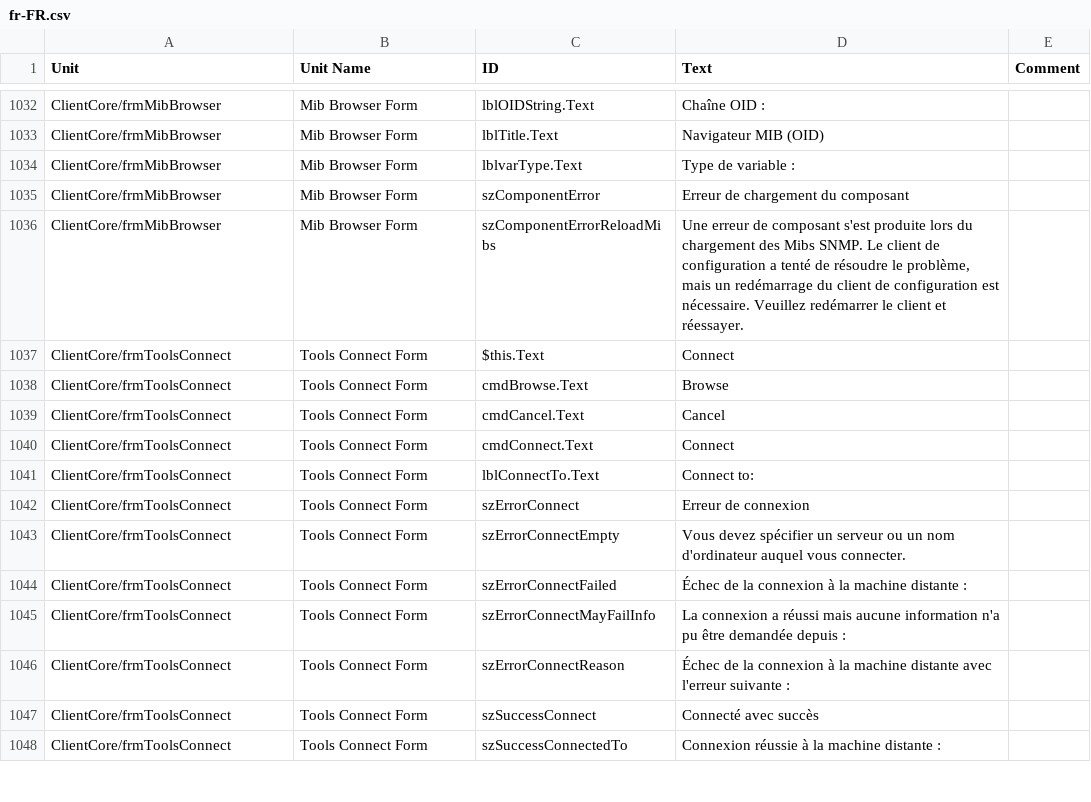
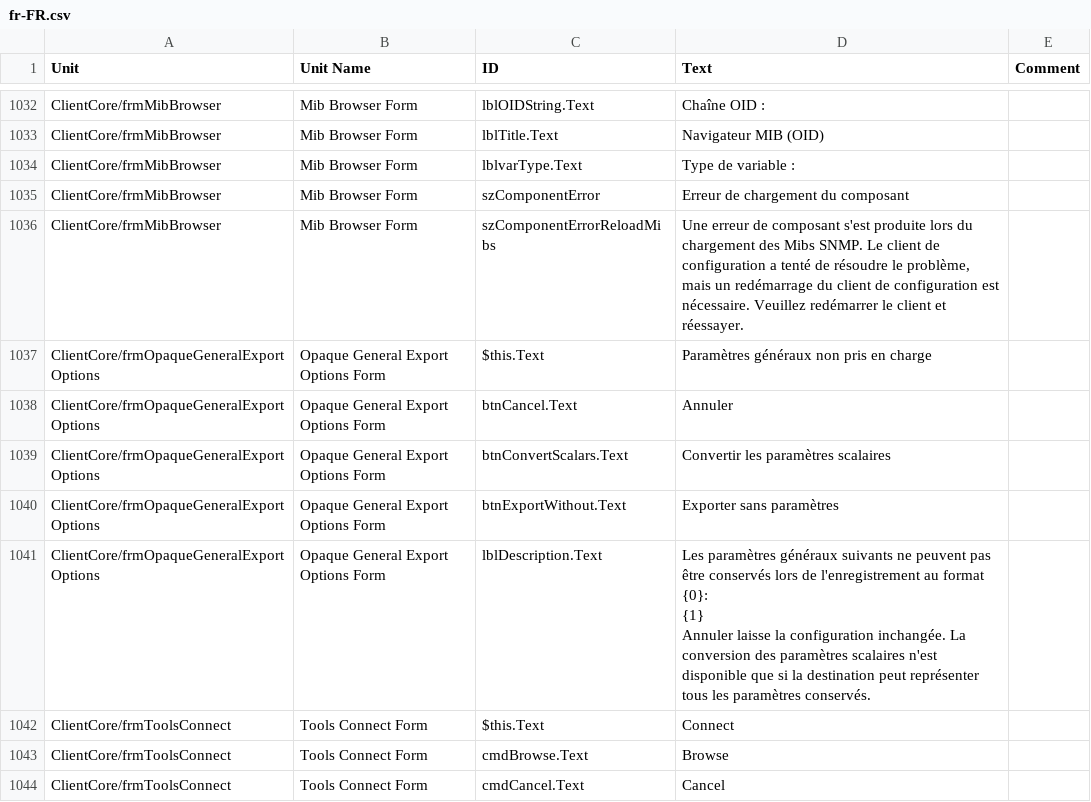
Before and after one commit to Adiscon/adiscon-community, a CSV file: language-files/clientcore/fr-FR.csv, drawn as a sheet; only a part is shown, gaps mark what is left out; the shorter side is filled out with more unchanged rows.

```diff
--- a/language-files/clientcore/fr-FR.csv
+++ b/language-files/clientcore/fr-FR.csv
@@ -1067,2 +1067,10 @@ ClientCore/frmMibBrowser,Mib Browser Form,szComponentError,Erreur de chargement
 ClientCore/frmMibBrowser,Mib Browser Form,szComponentErrorReloadMibs,"Une erreur de composant s'est produite lors du chargement des Mibs SNMP. Le client de configuration a tenté de résoudre le problème, mais un redémarrage du client de configuration est nécessaire. Veuillez redémarrer le client et réessayer.",
+ClientCore/frmOpaqueGeneralExportOptions,Opaque General Export Options Form,$this.Text,Paramètres généraux non pris en charge,
+ClientCore/frmOpaqueGeneralExportOptions,Opaque General Export Options Form,btnCancel.Text,Annuler,
+ClientCore/frmOpaqueGeneralExportOptions,Opaque General Export Options Form,btnConvertScalars.Text,Convertir les paramètres scalaires,
+ClientCore/frmOpaqueGeneralExportOptions,Opaque General Export Options Form,btnExportWithout.Text,Exporter sans paramètres,
+ClientCore/frmOpaqueGeneralExportOptions,Opaque General Export Options Form,lblDescription.Text,"Les paramètres généraux suivants ne peuvent pas être conservés lors de l'enregistrement au format {0}:
+{1}
+
+Annuler laisse la configuration inchangée. La conversion des paramètres scalaires n'est disponible que si la destination peut représenter tous les paramètres conservés.",
 ClientCore/frmToolsConnect,Tools Connect Form,$this.Text,Connect,
```
Also changed, not shown: language-files/clientcore/de-DE.csv, language-files/clientcore/es-ES.csv, 5 other files.
